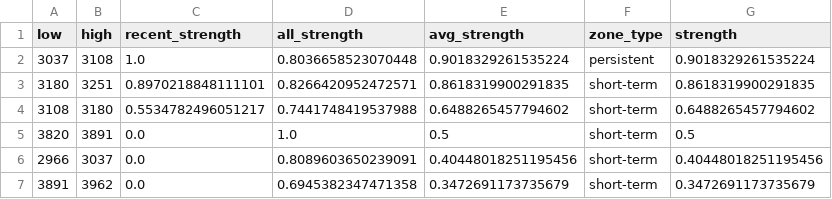
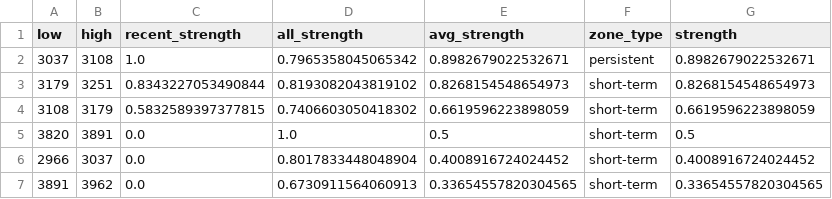
Before and after one commit to CMUJIN/crypto_csi_toolkit, a CSV file: docs/ETHUSDT_chip_strength.csv, drawn as a sheet.

```diff
--- a/docs/ETHUSDT_chip_strength.csv
+++ b/docs/ETHUSDT_chip_strength.csv
@@ -1,7 +1,7 @@
 low,high,recent_strength,all_strength,avg_strength,zone_type,strength
-3037,3108,1.0,0.8036658523070448,0.9018329261535224,persistent,0.9018329261535224
-3180,3251,0.8970218848111101,0.8266420952472571,0.8618319900291835,short-term,0.8618319900291835
-3108,3180,0.5534782496051217,0.7441748419537988,0.6488265457794602,short-term,0.6488265457794602
+3037,3108,1.0,0.7965358045065342,0.8982679022532671,persistent,0.8982679022532671
+3179,3251,0.8343227053490844,0.8193082043819102,0.8268154548654973,short-term,0.8268154548654973
+3108,3179,0.5832589397377815,0.7406603050418302,0.6619596223898059,short-term,0.6619596223898059
 3820,3891,0.0,1.0,0.5,short-term,0.5
-2966,3037,0.0,0.8089603650239091,0.40448018251195456,short-term,0.40448018251195456
-3891,3962,0.0,0.6945382347471358,0.3472691173735679,short-term,0.3472691173735679
+2966,3037,0.0,0.8017833448048904,0.4008916724024452,short-term,0.4008916724024452
+3891,3962,0.0,0.6730911564060913,0.33654557820304565,short-term,0.33654557820304565
```
Also changed, not shown: docs/AAVEUSDT_chip_strength.csv, docs/BTCUSDT_chip_strength.csv, 15 other files.
